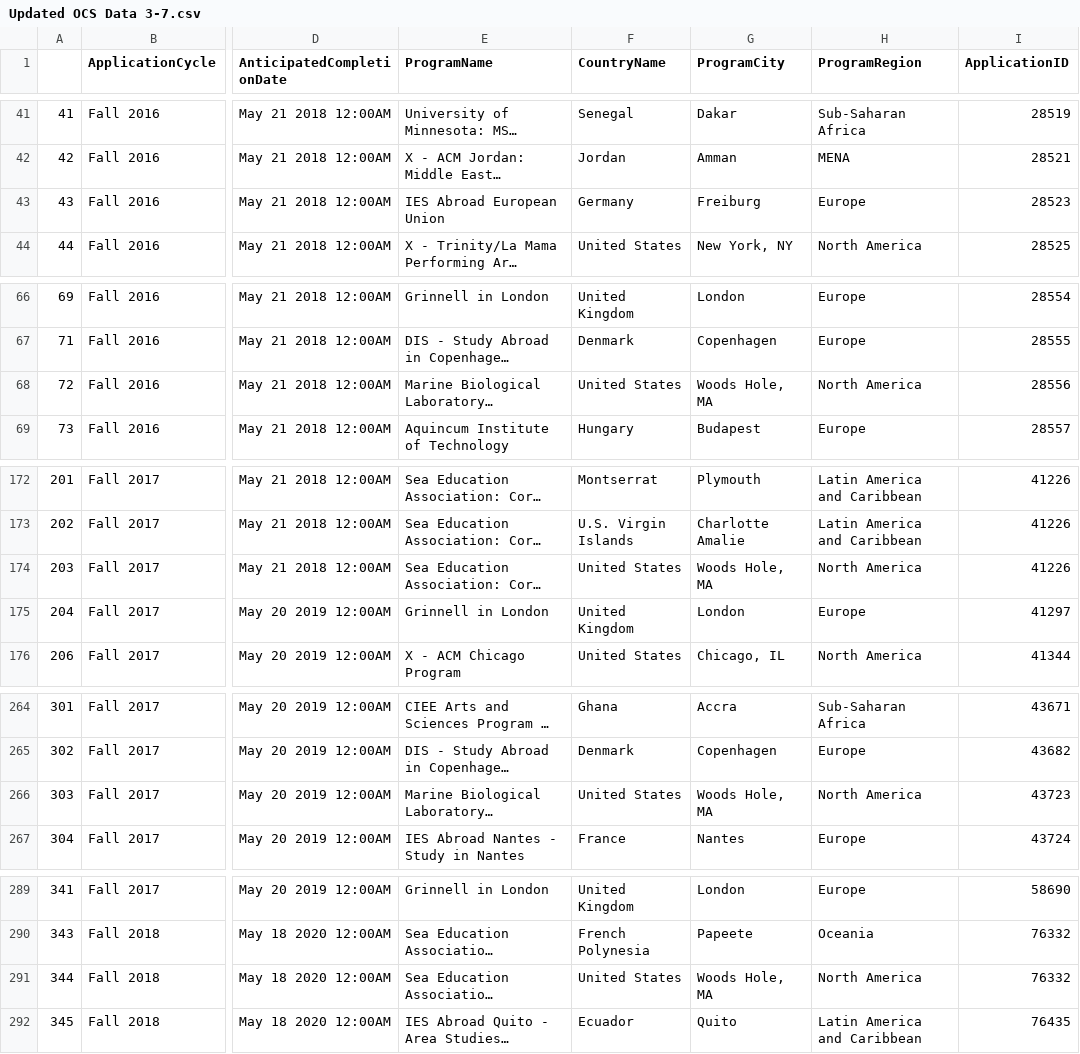
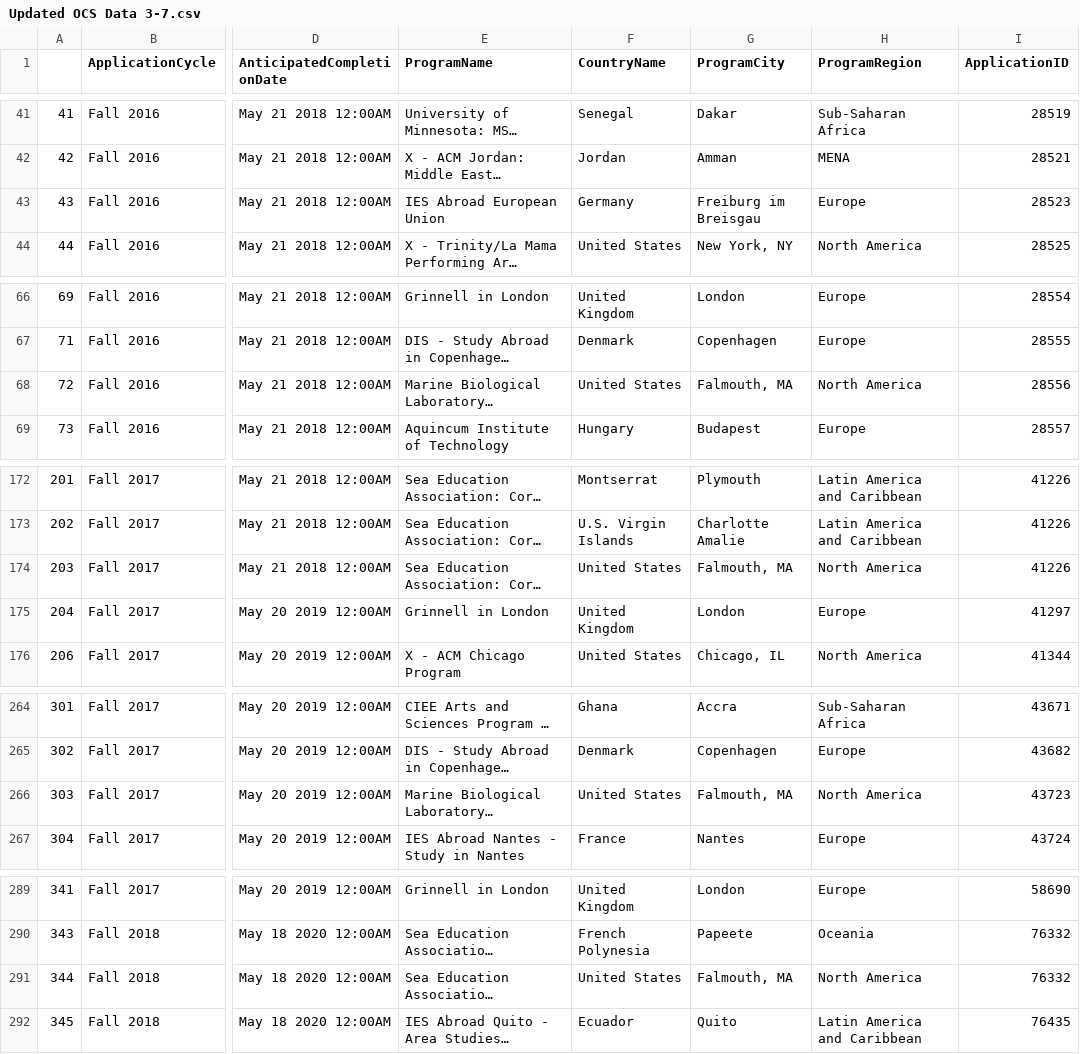
Before and after one commit to hollerlu/IGE, a CSV file: Updated OCS Data 3-7.csv, drawn as a sheet; only a part is shown, gaps mark what is left out; long unchanged cells end in …; the diff covers the shown part only; the diff names each change by its address in the sheet, - before the commit and + after, or states it on an @@ line.

```diff
--- a/Updated OCS Data 3-7.csv
+++ b/Updated OCS Data 3-7.csv
-G43 (ProgramCity): Freiburg
+G43 (ProgramCity): Freiburg im Breisgau
-G68 (ProgramCity): Woods Hole, MA
+G68 (ProgramCity): Falmouth, MA
-G174 (ProgramCity): Woods Hole, MA
+G174 (ProgramCity): Falmouth, MA
-G266 (ProgramCity): Woods Hole, MA
+G266 (ProgramCity): Falmouth, MA
-G291 (ProgramCity): Woods Hole, MA
+G291 (ProgramCity): Falmouth, MA
```
Also changed, not shown: 37 edited cells elsewhere in this file.
